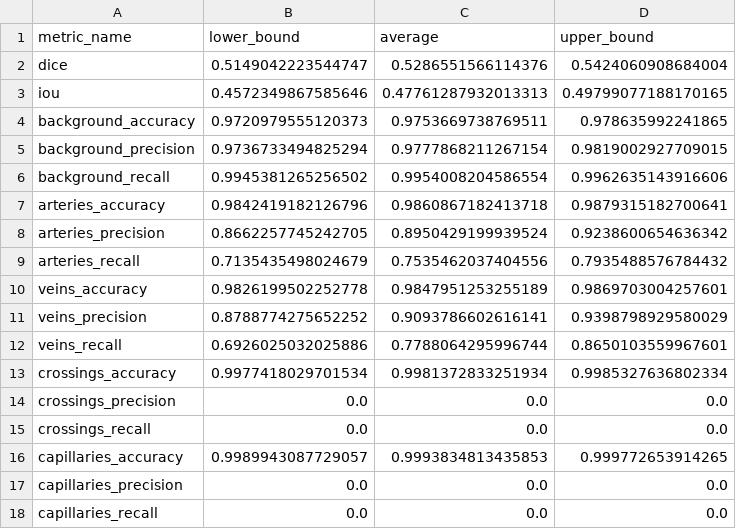
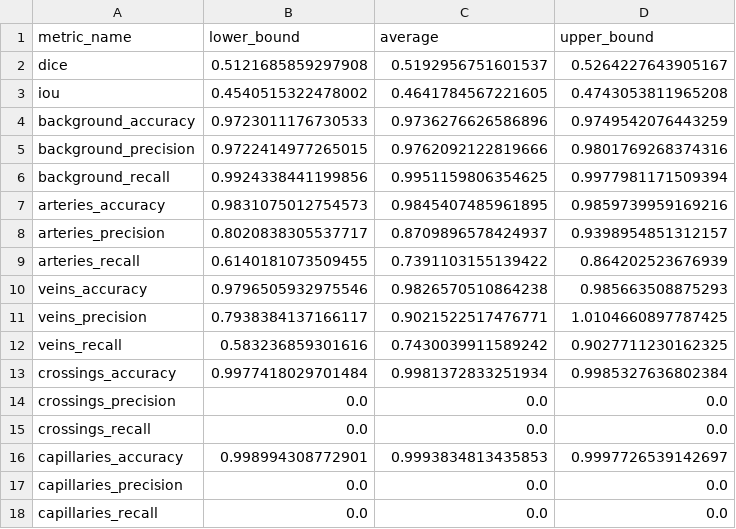
Before and after one commit to DiHASTRO/pp2-veins, a CSV file: TFFM/interval_metrics.csv, drawn as a sheet.

Commit message:
add tffm metrics

```diff
--- a/TFFM/interval_metrics.csv
+++ b/TFFM/interval_metrics.csv
@@ -1,17 +1,17 @@
 metric_name,lower_bound,average,upper_bound
-dice,0.5149042223544747,0.5286551566114376,0.5424060908684004
-iou,0.4572349867585646,0.47761287932013313,0.49799077188170165
-background_accuracy,0.9720979555120373,0.9753669738769511,0.978635992241865
-background_precision,0.9736733494825294,0.9777868211267154,0.9819002927709015
-background_recall,0.9945381265256502,0.9954008204586554,0.9962635143916606
-arteries_accuracy,0.9842419182126796,0.9860867182413718,0.9879315182700641
-arteries_precision,0.8662257745242705,0.8950429199939524,0.9238600654636342
-arteries_recall,0.7135435498024679,0.7535462037404556,0.7935488576784432
-veins_accuracy,0.9826199502252778,0.9847951253255189,0.9869703004257601
-veins_precision,0.8788774275652252,0.9093786602616141,0.9398798929580029
-veins_recall,0.6926025032025886,0.7788064295996744,0.8650103559967601
-crossings_accuracy,0.9977418029701534,0.9981372833251934,0.9985327636802334
+dice,0.5121685859297908,0.5192956751601537,0.5264227643905167
+iou,0.4540515322478002,0.4641784567221605,0.4743053811965208
+background_accuracy,0.9723011176730533,0.9736276626586896,0.9749542076443259
+background_precision,0.9722414977265015,0.9762092122819666,0.9801769268374316
+background_recall,0.9924338441199856,0.9951159806354625,0.9977981171509394
+arteries_accuracy,0.9831075012754573,0.9845407485961895,0.9859739959169216
+arteries_precision,0.8020838305537717,0.8709896578424937,0.9398954851312157
+arteries_recall,0.6140181073509455,0.7391103155139422,0.864202523676939
+veins_accuracy,0.9796505932975546,0.9826570510864238,0.985663508875293
+veins_precision,0.7938384137166117,0.9021522517476771,1.0104660897787425
+veins_recall,0.583236859301616,0.7430039911589242,0.9027711230162325
+crossings_accuracy,0.9977418029701484,0.9981372833251934,0.9985327636802384
 crossings_precision,0.0,0.0,0.0
 crossings_recall,0.0,0.0,0.0
-capillaries_accuracy,0.9989943087729057,0.9993834813435853,0.999772653914265
+capillaries_accuracy,0.998994308772901,0.9993834813435853,0.9997726539142697
 capillaries_precision,0.0,0.0,0.0
```
Also changed, not shown: TFFM/raw_metrics.csv, 1 other file.
